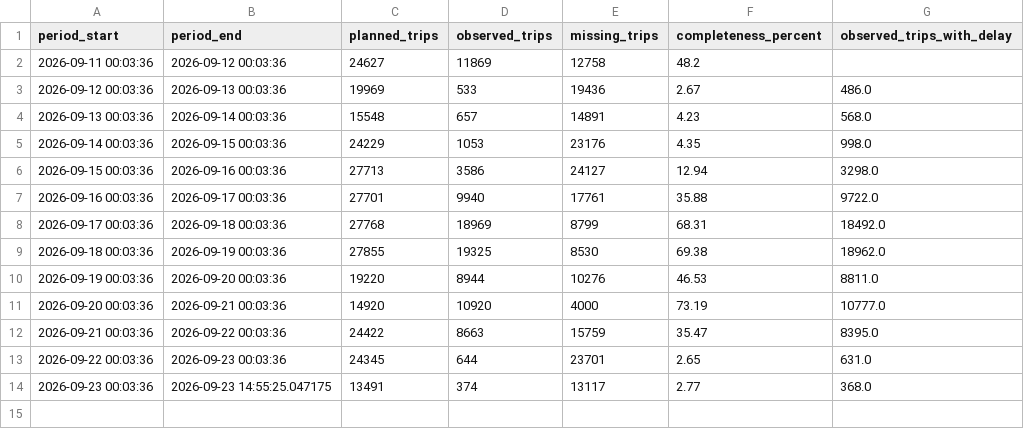
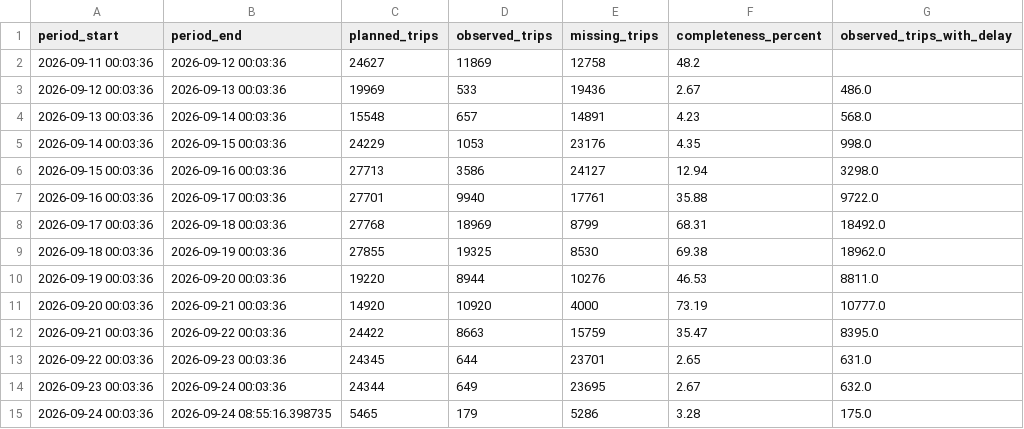
Before and after one commit to peppey/mvv-delay-tracker, a CSV file: data/quality/munich_trip_completeness.csv, drawn as a sheet.

```diff
--- a/data/quality/munich_trip_completeness.csv
+++ b/data/quality/munich_trip_completeness.csv
@@ -13,2 +13,3 @@ period_start,period_end,planned_trips,observed_trips,missing_trips,completeness_
 2026-09-22 00:03:36,2026-09-23 00:03:36,24345,644,23701,2.65,631.0
-2026-09-23 00:03:36,2026-09-23 14:55:25.047175,13491,374,13117,2.77,368.0
+2026-09-23 00:03:36,2026-09-24 00:03:36,24344,649,23695,2.67,632.0
+2026-09-24 00:03:36,2026-09-24 08:55:16.398735,5465,179,5286,3.28,175.0
```
Also changed, not shown: 8 other files.
